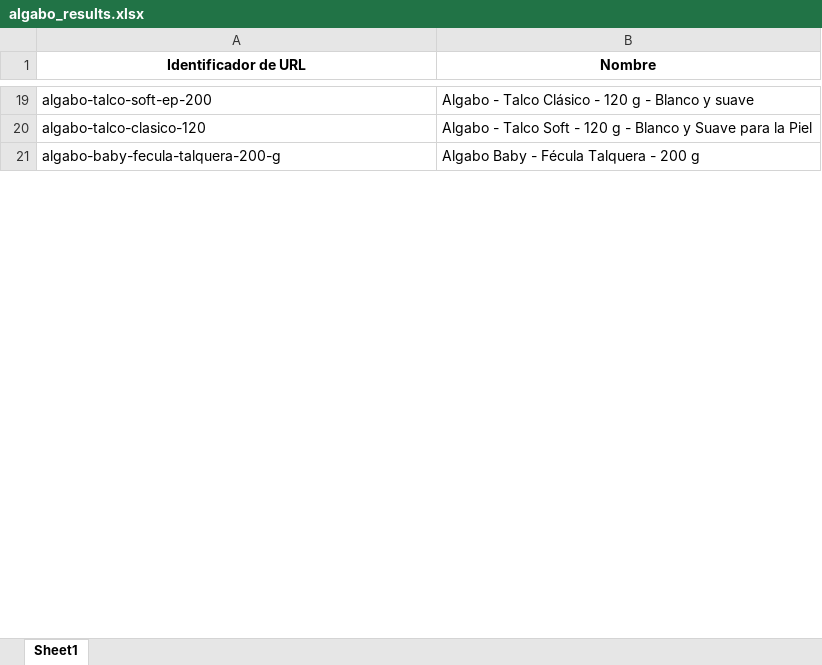
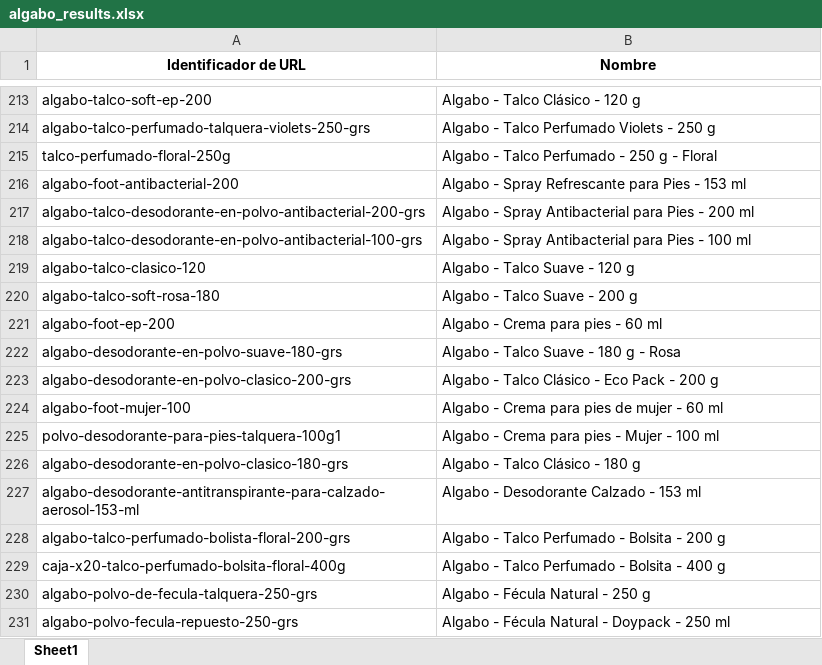
Before and after one commit to franfurey/actualizadorPrecios, an Excel workbook: openai/algabo_results.xlsx, sheet Sheet1, drawn as a sheet; only a part is shown, gaps mark what is left out; values as stored, in another font and other column widths than the file's, no borders; removed rows and columns are numbered as before the commit, all else as after; the diff covers the shown part only; the diff names each change by its address in the sheet, - before the commit and + after, or states it on an @@ line.

```diff
--- a/openai/algabo_results.xlsx (sheet Sheet1)
+++ b/openai/algabo_results.xlsx (sheet Sheet1)
-B213 (Nombre): Algabo - Talco Clásico - 120 g - Blanco y suave
+B213 (Nombre): Algabo - Talco Clásico - 120 g
+row 214: algabo-talco-perfumado-talquera-violets-250-grs | Algabo - Talco Perfumado Violets - 250 g
+row 215: talco-perfumado-floral-250g | Algabo - Talco Perfumado - 250 g - Floral
+row 216: algabo-foot-antibacterial-200 | Algabo - Spray Refrescante para Pies - 153 ml
+row 217: algabo-talco-desodorante-en-polvo-antibacterial-200-grs | Algabo - Spray Antibacterial para Pies - 200 ml
+row 218: algabo-talco-desodorante-en-polvo-antibacterial-100-grs | Algabo - Spray Antibacterial para Pies - 100 ml
-B219 (Nombre): Algabo - Talco Soft - 120 g - Blanco y Suave para la Piel
+B219 (Nombre): Algabo - Talco Suave - 120 g
-row 21: algabo-baby-fecula-talquera-200-g | Algabo Baby - Fécula Talquera - 200 g
+row 220: algabo-talco-soft-rosa-180 | Algabo - Talco Suave - 200 g
+row 221: algabo-foot-ep-200 | Algabo - Crema para pies - 60 ml
+row 222: algabo-desodorante-en-polvo-suave-180-grs | Algabo - Talco Suave - 180 g - Rosa
+row 223: algabo-desodorante-en-polvo-clasico-200-grs | Algabo - Talco Clásico - Eco Pack - 200 g
+row 224: algabo-foot-mujer-100 | Algabo - Crema para pies de mujer - 60 ml
+row 225: polvo-desodorante-para-pies-talquera-100g1 | Algabo - Crema para pies - Mujer - 100 ml
+row 226: algabo-desodorante-en-polvo-clasico-180-grs | Algabo - Talco Clásico - 180 g
+row 227: algabo-desodorante-antitranspirante-para-calzado-aerosol-153-ml | Algabo - Desodorante Calzado - 153 ml
+row 228: algabo-talco-perfumado-bolista-floral-200-grs | Algabo - Talco Perfumado - Bolsita - 200 g
+row 229: caja-x20-talco-perfumado-bolsita-floral-400g | Algabo - Talco Perfumado - Bolsita - 400 g
+row 230: algabo-polvo-de-fecula-talquera-250-grs | Algabo - Fécula Natural - 250 g
+row 231: algabo-polvo-fecula-repuesto-250-grs | Algabo - Fécula Natural - Doypack - 250 ml
```
Also changed, not shown: 232 added rows, 248 removed rows, 19 moved rows and 10 edited cells elsewhere in this sheet, data/procesados/drimel.xlsx, data/proveedor/drimel/listos/tiendaNube/drimel.xlsx, 25 other files.
